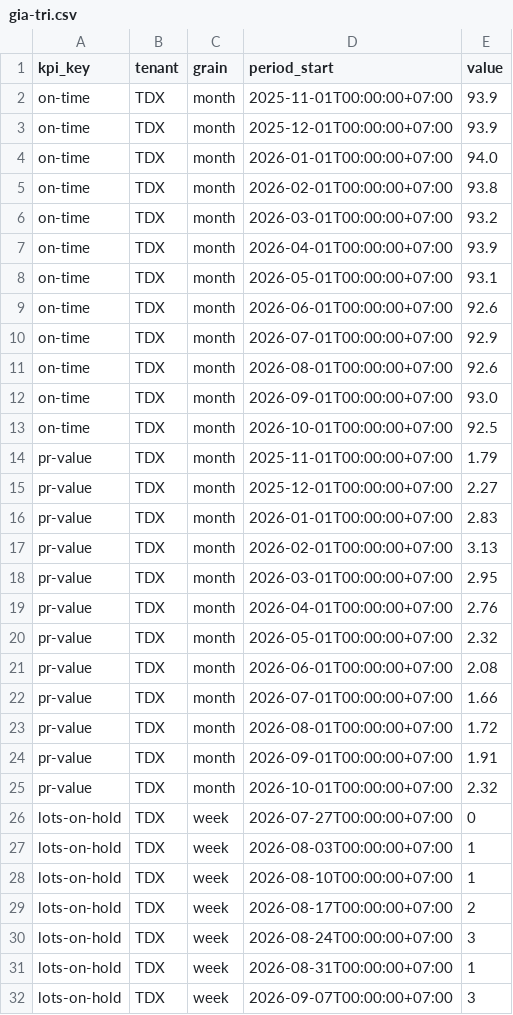
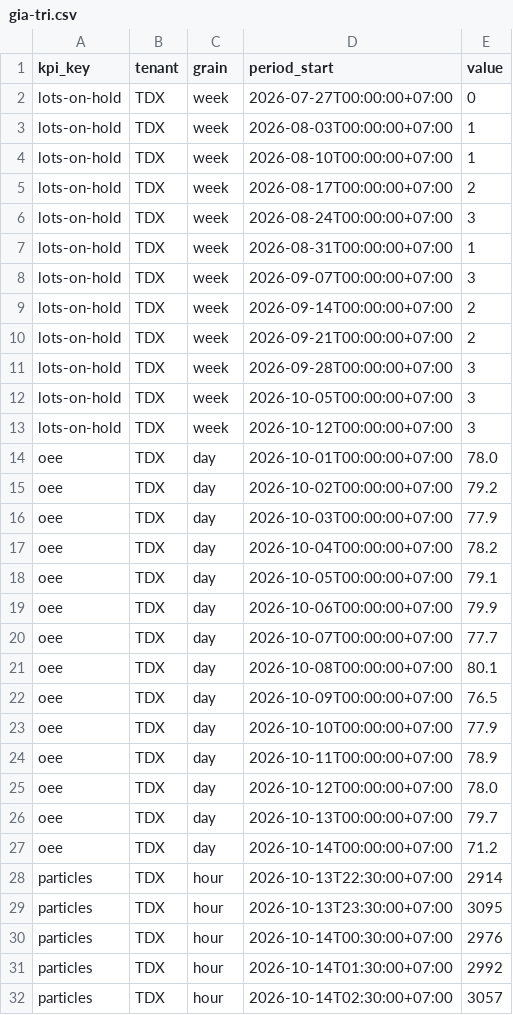
Before and after one commit to ThanhNLT/CTU_Bamboo, a CSV file: services/seed/data/demo/kpi/gia-tri.csv, drawn as a sheet; only a part is shown; the shorter side is filled out with more unchanged rows; the diff covers the shown part only.

```diff
--- a/services/seed/data/demo/kpi/gia-tri.csv
+++ b/services/seed/data/demo/kpi/gia-tri.csv
@@ -1,26 +1,2 @@
 kpi_key,tenant,grain,period_start,value
-on-time,TDX,month,2025-11-01T00:00:00+07:00,93.9
-on-time,TDX,month,2025-12-01T00:00:00+07:00,93.9
-on-time,TDX,month,2026-01-01T00:00:00+07:00,94.0
-on-time,TDX,month,2026-02-01T00:00:00+07:00,93.8
-on-time,TDX,month,2026-03-01T00:00:00+07:00,93.2
-on-time,TDX,month,2026-04-01T00:00:00+07:00,93.9
-on-time,TDX,month,2026-05-01T00:00:00+07:00,93.1
-on-time,TDX,month,2026-06-01T00:00:00+07:00,92.6
-on-time,TDX,month,2026-07-01T00:00:00+07:00,92.9
-on-time,TDX,month,2026-08-01T00:00:00+07:00,92.6
-on-time,TDX,month,2026-09-01T00:00:00+07:00,93.0
-on-time,TDX,month,2026-10-01T00:00:00+07:00,92.5
-pr-value,TDX,month,2025-11-01T00:00:00+07:00,1.79
-pr-value,TDX,month,2025-12-01T00:00:00+07:00,2.27
-pr-value,TDX,month,2026-01-01T00:00:00+07:00,2.83
-pr-value,TDX,month,2026-02-01T00:00:00+07:00,3.13
-pr-value,TDX,month,2026-03-01T00:00:00+07:00,2.95
-pr-value,TDX,month,2026-04-01T00:00:00+07:00,2.76
-pr-value,TDX,month,2026-05-01T00:00:00+07:00,2.32
-pr-value,TDX,month,2026-06-01T00:00:00+07:00,2.08
-pr-value,TDX,month,2026-07-01T00:00:00+07:00,1.66
-pr-value,TDX,month,2026-08-01T00:00:00+07:00,1.72
-pr-value,TDX,month,2026-09-01T00:00:00+07:00,1.91
-pr-value,TDX,month,2026-10-01T00:00:00+07:00,2.32
 lots-on-hold,TDX,week,2026-07-27T00:00:00+07:00,0
```
Also changed, not shown: 12 removed rows elsewhere in this file, services/seed/data/demo/kpi/dinh-nghia.csv, 9 other files.
